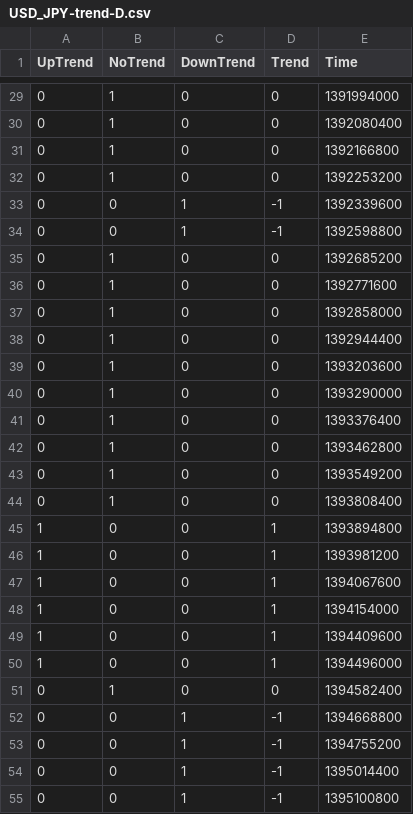
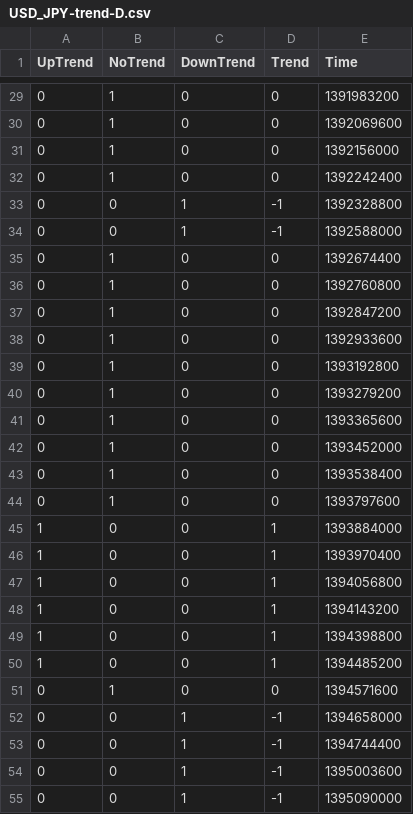
Before and after one commit to webpolis/fxpal, a CSV file: app/data/USD_JPY-trend-D.csv, drawn as a sheet; only a part is shown, gaps mark what is left out; the diff covers the shown part only; the diff names each change by its address in the sheet, - before the commit and + after, or states it on an @@ line.

```diff
--- a/app/data/USD_JPY-trend-D.csv
+++ b/app/data/USD_JPY-trend-D.csv
-E29 (Time): 1391994000
+E29 (Time): 1391983200
-E30 (Time): 1392080400
+E30 (Time): 1392069600
-E31 (Time): 1392166800
+E31 (Time): 1392156000
-E32 (Time): 1392253200
+E32 (Time): 1392242400
-E33 (Time): 1392339600
+E33 (Time): 1392328800
-E34 (Time): 1392598800
+E34 (Time): 1392588000
-E35 (Time): 1392685200
+E35 (Time): 1392674400
-E36 (Time): 1392771600
+E36 (Time): 1392760800
-E37 (Time): 1392858000
+E37 (Time): 1392847200
-E38 (Time): 1392944400
+E38 (Time): 1392933600
-E39 (Time): 1393203600
+E39 (Time): 1393192800
-E40 (Time): 1393290000
+E40 (Time): 1393279200
-E41 (Time): 1393376400
+E41 (Time): 1393365600
-E42 (Time): 1393462800
+E42 (Time): 1393452000
-E43 (Time): 1393549200
+E43 (Time): 1393538400
-E44 (Time): 1393808400
+E44 (Time): 1393797600
-E45 (Time): 1393894800
+E45 (Time): 1393884000
-E46 (Time): 1393981200
+E46 (Time): 1393970400
-E47 (Time): 1394067600
+E47 (Time): 1394056800
-E48 (Time): 1394154000
+E48 (Time): 1394143200
-E49 (Time): 1394409600
+E49 (Time): 1394398800
-E50 (Time): 1394496000
+E50 (Time): 1394485200
-E51 (Time): 1394582400
+E51 (Time): 1394571600
-E52 (Time): 1394668800
+E52 (Time): 1394658000
-E53 (Time): 1394755200
+E53 (Time): 1394744400
-E54 (Time): 1395014400
+E54 (Time): 1395003600
-E55 (Time): 1395100800
+E55 (Time): 1395090000
```
Also changed, not shown: 120 edited cells elsewhere in this file, 3 other files.
